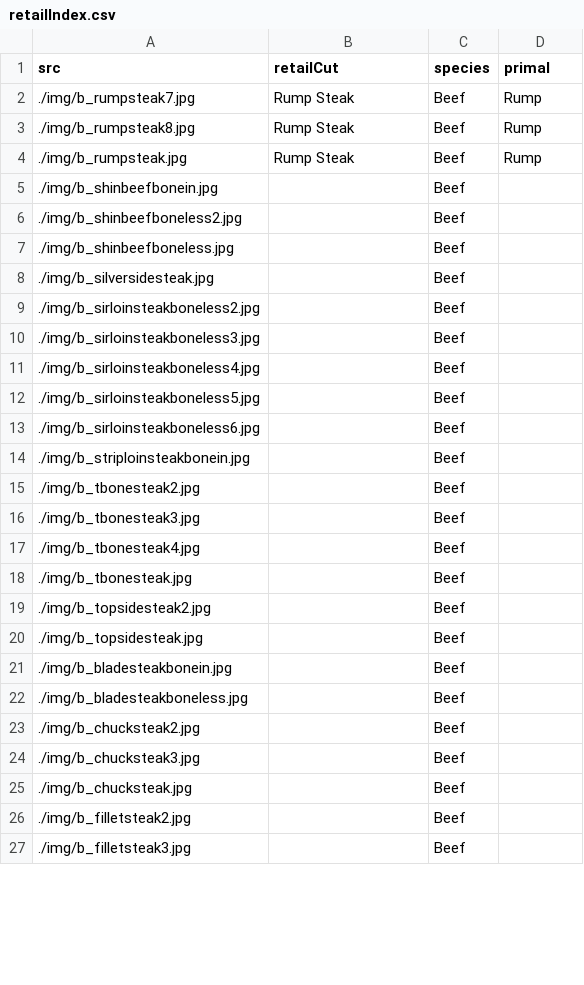
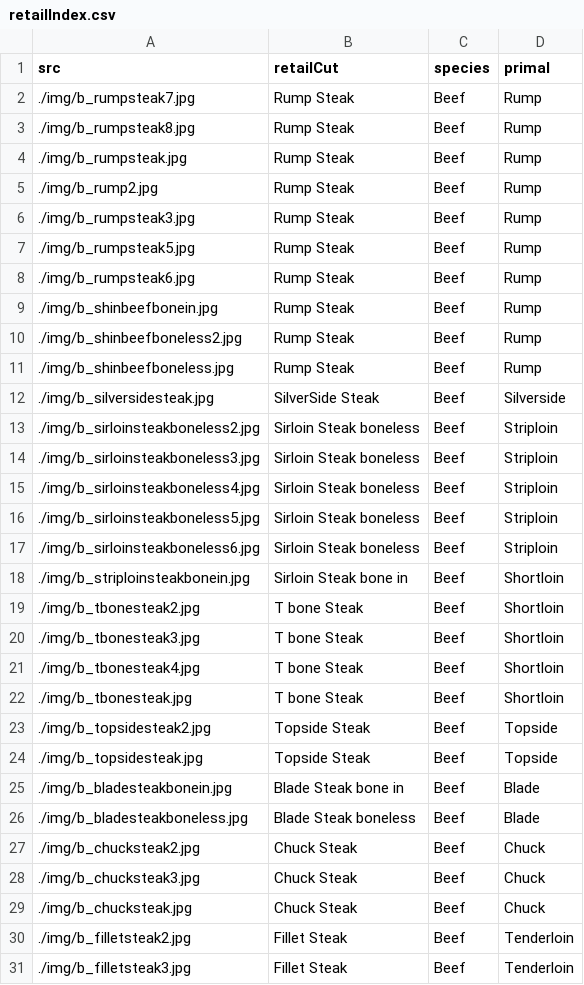
Before and after one commit to takam1602/retailPrimalQuiz, a CSV file: retailIndex.csv, drawn as a sheet; only a part is shown; the diff covers the shown part only.

```diff
--- a/retailIndex.csv
+++ b/retailIndex.csv
@@ -5,23 +5,27 @@ src,retailCut,species,primal
-./img/b_shinbeefbonein.jpg,,Beef,
-./img/b_shinbeefboneless2.jpg,,Beef,
-./img/b_shinbeefboneless.jpg,,Beef,
-./img/b_silversidesteak.jpg,,Beef,
-./img/b_sirloinsteakboneless2.jpg,,Beef,
-./img/b_sirloinsteakboneless3.jpg,,Beef,
-./img/b_sirloinsteakboneless4.jpg,,Beef,
-./img/b_sirloinsteakboneless5.jpg,,Beef,
-./img/b_sirloinsteakboneless6.jpg,,Beef,
-./img/b_striploinsteakbonein.jpg,,Beef,
-./img/b_tbonesteak2.jpg,,Beef,
-./img/b_tbonesteak3.jpg,,Beef,
-./img/b_tbonesteak4.jpg,,Beef,
-./img/b_tbonesteak.jpg,,Beef,
-./img/b_topsidesteak2.jpg,,Beef,
-./img/b_topsidesteak.jpg,,Beef,
-./img/b_bladesteakbonein.jpg,,Beef,
-./img/b_bladesteakboneless.jpg,,Beef,
-./img/b_chucksteak2.jpg,,Beef,
-./img/b_chucksteak3.jpg,,Beef,
-./img/b_chucksteak.jpg,,Beef,
-./img/b_filletsteak2.jpg,,Beef,
-./img/b_filletsteak3.jpg,,Beef,
+./img/b_rump2.jpg,                 Rump Steak,             Beef,    Rump
+./img/b_rumpsteak3.jpg,            Rump Steak,             Beef,    Rump
+./img/b_rumpsteak5.jpg,            Rump Steak,             Beef,    Rump
+./img/b_rumpsteak6.jpg,            Rump Steak,             Beef,    Rump
+./img/b_shinbeefbonein.jpg,        Rump Steak,             Beef,    Rump
+./img/b_shinbeefboneless2.jpg,     Rump Steak,             Beef,    Rump
+./img/b_shinbeefboneless.jpg,      Rump Steak,             Beef,    Rump
+./img/b_silversidesteak.jpg,       SilverSide Steak,       Beef,Silverside
+./img/b_sirloinsteakboneless2.jpg, Sirloin Steak boneless, Beef,Striploin
+./img/b_sirloinsteakboneless3.jpg, Sirloin Steak boneless, Beef,Striploin
+./img/b_sirloinsteakboneless4.jpg, Sirloin Steak boneless, Beef,Striploin
+./img/b_sirloinsteakboneless5.jpg, Sirloin Steak boneless, Beef,Striploin
+./img/b_sirloinsteakboneless6.jpg, Sirloin Steak boneless, Beef,Striploin
+./img/b_striploinsteakbonein.jpg,  Sirloin Steak bone in,  Beef,Shortloin
+./img/b_tbonesteak2.jpg,           T bone Steak,           Beef,Shortloin
+./img/b_tbonesteak3.jpg,           T bone Steak,           Beef,Shortloin
+./img/b_tbonesteak4.jpg,           T bone Steak,           Beef,Shortloin
+./img/b_tbonesteak.jpg,            T bone Steak,           Beef,Shortloin
+./img/b_topsidesteak2.jpg,         Topside Steak,          Beef,Topside
+./img/b_topsidesteak.jpg,          Topside Steak,          Beef,Topside
+./img/b_bladesteakbonein.jpg,      Blade Steak bone in,    Beef,Blade
+./img/b_bladesteakboneless.jpg,    Blade Steak boneless,   Beef,Blade
+./img/b_chucksteak2.jpg,           Chuck Steak,            Beef,Chuck
+./img/b_chucksteak3.jpg,           Chuck Steak,            Beef,Chuck
+./img/b_chucksteak.jpg,            Chuck Steak,            Beef,Chuck
+./img/b_filletsteak2.jpg,          Fillet Steak,           Beef,Tenderloin
+./img/b_filletsteak3.jpg,          Fillet Steak,           Beef,Tenderloin
```
Also changed, not shown: 4 removed rows and 16 edited cells elsewhere in this file, retailIndex_utf8.csv, 1 other file.
